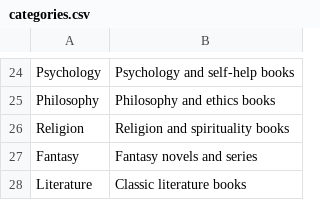
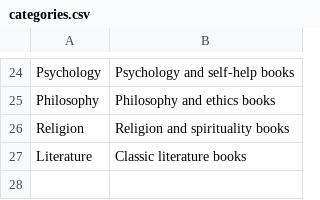
Before and after one commit to AleDC91/laravel, a CSV file: 11marzo/database/seeds/categories.csv, drawn as a sheet; only a part is shown, gaps mark what is left out; the diff names each change by its address in the sheet, - before the commit and + after, or states it on an @@ line.

Commit message:
books table and book detail

```diff
--- a/11marzo/database/seeds/categories.csv
+++ b/11marzo/database/seeds/categories.csv
-row 27: Fantasy | Fantasy novels and series
```
Also changed, not shown: 13 other files.
